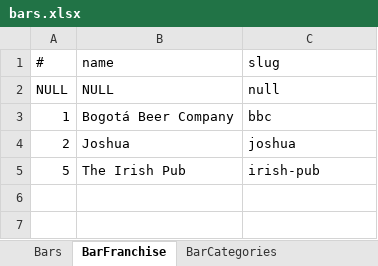
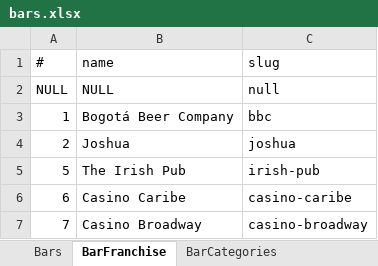
Before and after one commit to marcohern/Atlasweb, an Excel workbook: doc/bars.xlsx, sheet BarFranchise, drawn as a sheet; values as stored, in another font and other column widths than the file's, no borders; the diff names each change by its address in the sheet, - before the commit and + after, or states it on an @@ line.

Commit message:
added casinos and more discos

```diff
--- a/doc/bars.xlsx (sheet BarFranchise)
+++ b/doc/bars.xlsx (sheet BarFranchise)
+row 6: 6 | Casino Caribe | casino-caribe
+row 7: 7 | Casino Broadway | casino-broadway
```
Also changed, not shown: sheet Bars, sheet SQL, formulas that keep their value, 3 other files.
